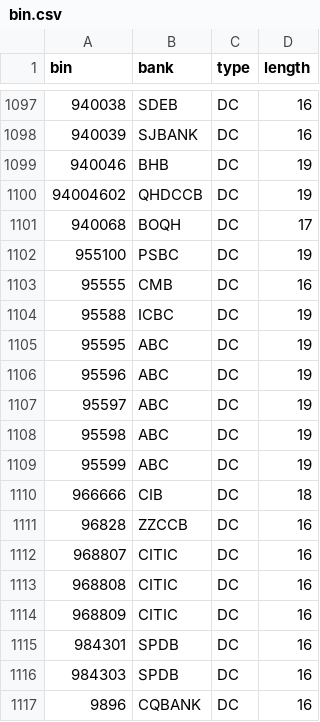
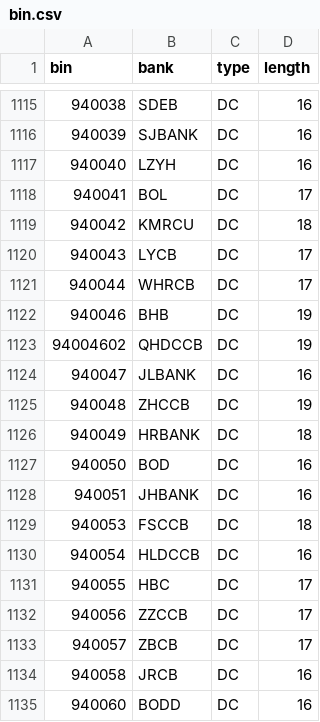
Before and after one commit to hexindai/bcbc, a CSV file: data/bin.csv, drawn as a sheet; only a part is shown, gaps mark what is left out; the shorter side is filled out with more unchanged rows; the diff covers the shown part only; the diff names each change by its address in the sheet, - before the commit and + after, or states it on an @@ line.

```diff
--- a/data/bin.csv
+++ b/data/bin.csv
+row 1117: 940040 | LZYH | DC | 16
+row 1118: 940041 | BOL | DC | 17
+row 1119: 940042 | KMRCU | DC | 18
+row 1120: 940043 | LYCB | DC | 17
+row 1121: 940044 | WHRCB | DC | 17
+row 1124: 940047 | JLBANK | DC | 16
+row 1125: 940048 | ZHCCB | DC | 19
+row 1126: 940049 | HRBANK | DC | 18
+row 1127: 940050 | BOD | DC | 16
+row 1128: 940051 | JHBANK | DC | 16
+row 1129: 940053 | FSCCB | DC | 18
+row 1130: 940054 | HLDCCB | DC | 16
+row 1131: 940055 | HBC | DC | 17
+row 1132: 940056 | ZZCCB | DC | 17
+row 1133: 940057 | ZBCB | DC | 17
+row 1134: 940058 | JRCB | DC | 16
+row 1135: 940060 | BODD | DC | 16
```
Also changed, not shown: 32 added rows elsewhere in this file, data/name.csv, 4 other files.
